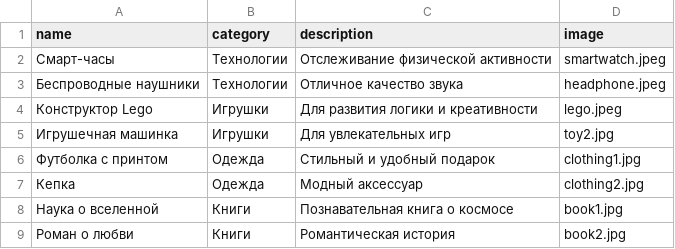
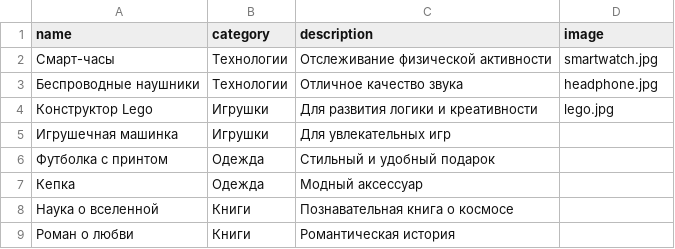
Before and after one commit to AliBIP/Ali_Burger-, a CSV file: Gif_web/Abdykadyr/gifts_data.csv, drawn as a sheet.

```diff
--- a/Gif_web/Abdykadyr/gifts_data.csv
+++ b/Gif_web/Abdykadyr/gifts_data.csv
@@ -1,9 +1,9 @@
 name,category,description,image
-Смарт-часы,Технологии,Отслеживание физической активности,smartwatch.jpeg
-Беспроводные наушники,Технологии,Отличное качество звука,headphone.jpeg
-Конструктор Lego,Игрушки,Для развития логики и креативности,lego.jpeg
-Игрушечная машинка,Игрушки,Для увлекательных игр,toy2.jpg
-Футболка с принтом,Одежда,Стильный и удобный подарок,clothing1.jpg
-Кепка,Одежда,Модный аксессуар,clothing2.jpg
-Наука о вселенной,Книги,Познавательная книга о космосе,book1.jpg
-Роман о любви,Книги,Романтическая история,book2.jpg
+Смарт-часы,Технологии,Отслеживание физической активности,smartwatch.jpg
+Беспроводные наушники,Технологии,Отличное качество звука,headphone.jpg
+Конструктор Lego,Игрушки,Для развития логики и креативности,lego.jpg
+Игрушечная машинка,Игрушки,Для увлекательных игр,
+Футболка с принтом,Одежда,Стильный и удобный подарок,
+Кепка,Одежда,Модный аксессуар,
+Наука о вселенной,Книги,Познавательная книга о космосе,
+Роман о любви,Книги,Романтическая история,
```
Also changed, not shown: 2 other files.
